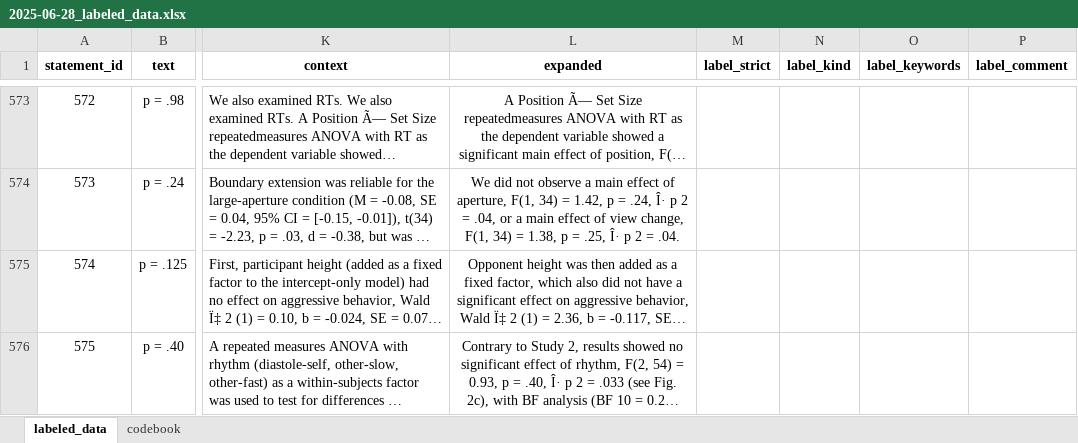
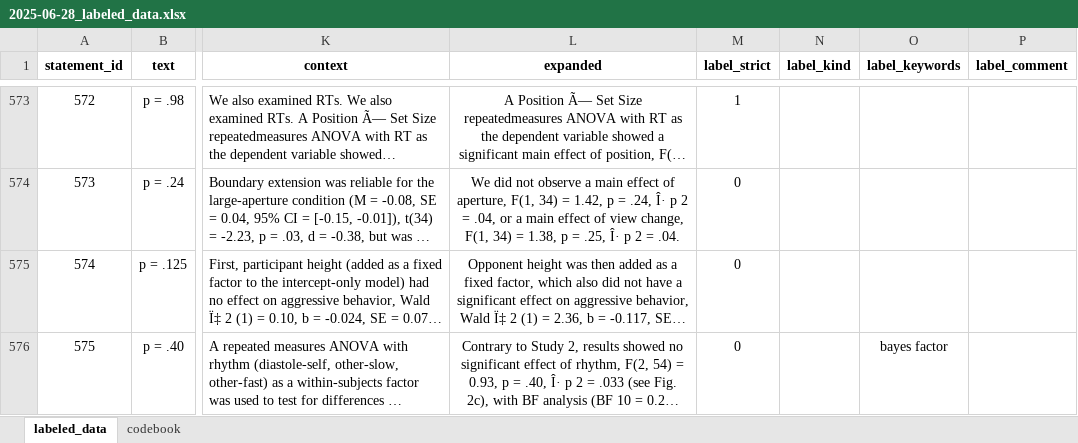
Before and after one commit to Raphael-Merz/nonsig-master-thesis, an Excel workbook: data/labeled/2025-06-28_labeled_data.xlsx, sheet labeled_data, drawn as a sheet; only a part is shown, gaps mark what is left out; long unchanged cells end in …; values as stored, in another font and other column widths than the file's, no borders; the diff covers the shown part only; the diff names each change by its address in the sheet, - before the commit and + after, or states it on an @@ line.

Commit message:
added more labels

```diff
--- a/data/labeled/2025-06-28_labeled_data.xlsx (sheet labeled_data)
+++ b/data/labeled/2025-06-28_labeled_data.xlsx (sheet labeled_data)
-M573 (label_strict): (empty)
+M573 (label_strict): 1
-M574:M576 (label_strict): (empty)
+M574:M576 (label_strict): 0
-O576 (label_keywords): (empty)
+O576 (label_keywords): bayes factor
```
Also changed, not shown: 84 edited cells and cell formats elsewhere in this sheet.
